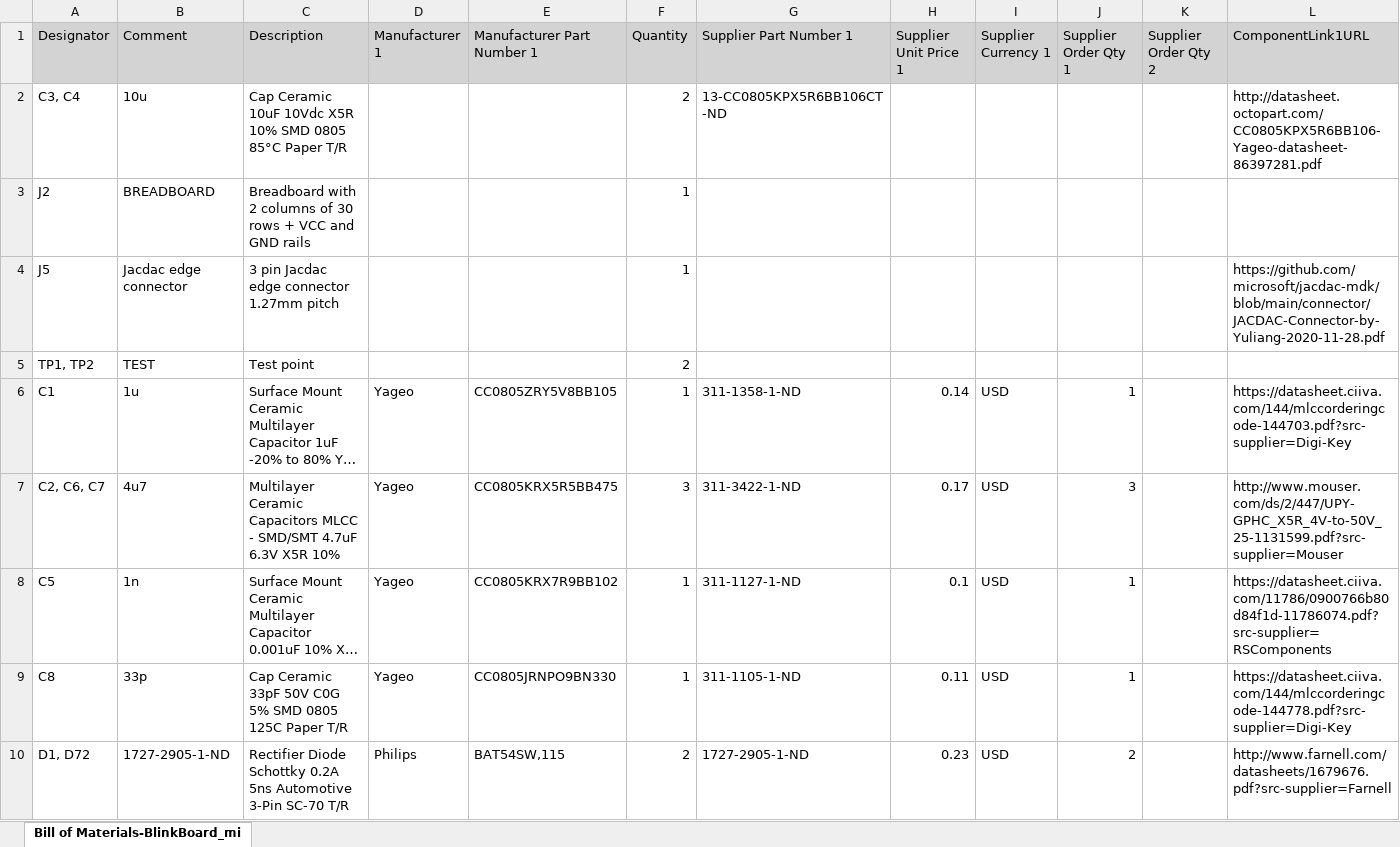
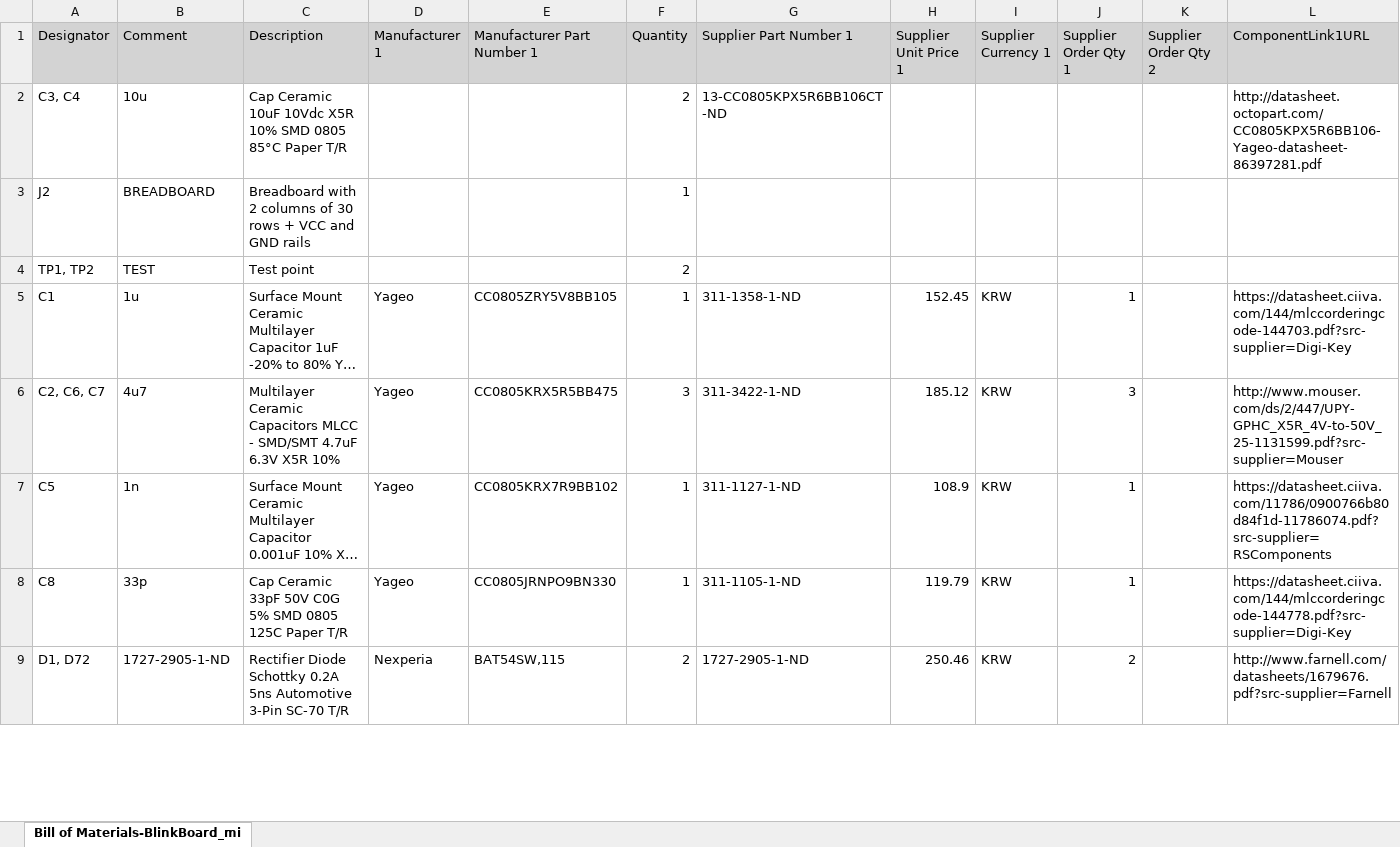
Before and after one commit to makinteractlab/BlinkBoard-micro-hardware-design, an Excel workbook: Project Outputs for BlinkBoard_micro/BOM/Bill of Materials-BlinkBoard_micro.xlsx, sheet Bill of Materials-BlinkBoard_mi, drawn as a sheet; only a part is shown; long unchanged cells end in …; values as stored, in another font and other column widths than the file's, no borders; removed rows and columns are numbered as before the commit, all else as after; the diff covers the shown part only; the diff names each change by its address in the sheet, - before the commit and + after, or states it on an @@ line.

Commit message:
Finalized board

```diff
--- a/Project Outputs for BlinkBoard_micro/BOM/Bill of Materials-BlinkBoard_micro.xlsx (sheet Bill of Materials-BlinkBoard_mi)
+++ b/Project Outputs for BlinkBoard_micro/BOM/Bill of Materials-BlinkBoard_micro.xlsx (sheet Bill of Materials-BlinkBoard_mi)
-row 4: J5 | Jacdac edge connector | 3 pin Jacdac edge connector 1.27mm pitch |  |  | 1 |  |  |  |  |  | https://github.com/microsoft/jacdac-mdk/blob/main/connector/JACDAC-Connector-by-Yuliang-2020-11-28.pdf
-H5 (Supplier Unit Price 1): 0.14
+H5 (Supplier Unit Price 1): 152.45
-I5:I9 (Supplier Currency 1): USD
+I5:I9 (Supplier Currency 1): KRW
-H6 (Supplier Unit Price 1): 0.17
+H6 (Supplier Unit Price 1): 185.12
-H7 (Supplier Unit Price 1): 0.1
+H7 (Supplier Unit Price 1): 108.9
-H8 (Supplier Unit Price 1): 0.11
+H8 (Supplier Unit Price 1): 119.79
-D9 (Manufacturer 1): Philips
+D9 (Manufacturer 1): Nexperia
-H9 (Supplier Unit Price 1): 0.23
+H9 (Supplier Unit Price 1): 250.46
```
Also changed, not shown: 2 added rows, 1 removed row and 42 edited cells elsewhere in this sheet, 13 other files.
